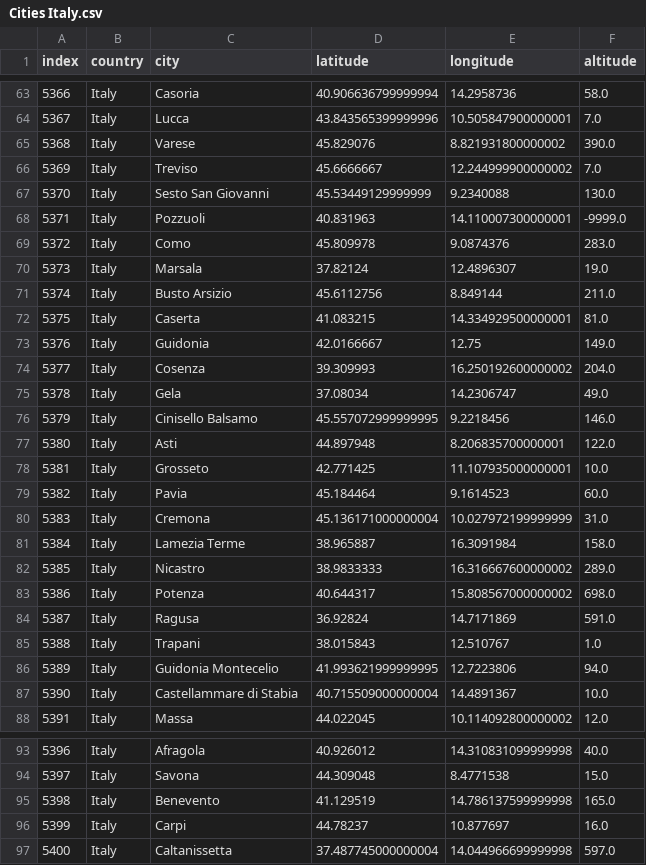
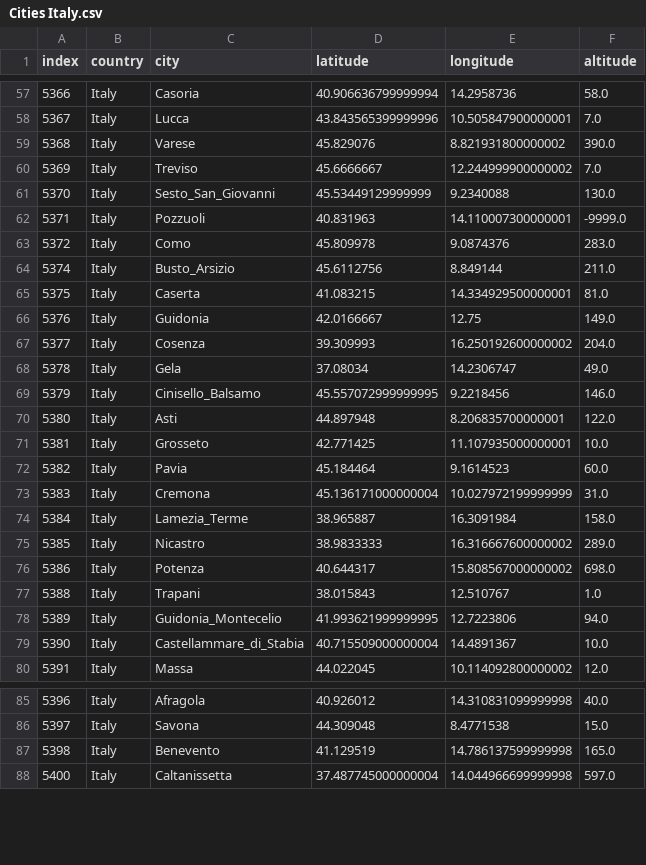
Before and after one commit to 3dprintscanner/shu-hack, a CSV file: Cities Italy.csv, drawn as a sheet; only a part is shown, gaps mark what is left out; the diff covers the shown part only.

```diff
--- a/Cities Italy.csv
+++ b/Cities Italy.csv
@@ -66,7 +60,6 @@ index,country,city,latitude,longitude,altitude
 5369,Italy,Treviso,45.6666667,12.244999900000002,7.0
-5370,Italy,Sesto San Giovanni,45.53449129999999,9.2340088,130.0
+5370,Italy,Sesto_San_Giovanni,45.53449129999999,9.2340088,130.0
 5371,Italy,Pozzuoli,40.831963,14.110007300000001,-9999.0
 5372,Italy,Como,45.809978,9.0874376,283.0
-5373,Italy,Marsala,37.82124,12.4896307,19.0
-5374,Italy,Busto Arsizio,45.6112756,8.849144,211.0
+5374,Italy,Busto_Arsizio,45.6112756,8.849144,211.0
 5375,Italy,Caserta,41.083215,14.334929500000001,81.0
@@ -75,3 +68,3 @@ index,country,city,latitude,longitude,altitude
 5378,Italy,Gela,37.08034,14.2306747,49.0
-5379,Italy,Cinisello Balsamo,45.557072999999995,9.2218456,146.0
+5379,Italy,Cinisello_Balsamo,45.557072999999995,9.2218456,146.0
 5380,Italy,Asti,44.897948,8.206835700000001,122.0
@@ -80,9 +73,8 @@ index,country,city,latitude,longitude,altitude
 5383,Italy,Cremona,45.136171000000004,10.027972199999999,31.0
-5384,Italy,Lamezia Terme,38.965887,16.3091984,158.0
+5384,Italy,Lamezia_Terme,38.965887,16.3091984,158.0
 5385,Italy,Nicastro,38.9833333,16.316667600000002,289.0
 5386,Italy,Potenza,40.644317,15.808567000000002,698.0
-5387,Italy,Ragusa,36.92824,14.7171869,591.0
 5388,Italy,Trapani,38.015843,12.510767,1.0
-5389,Italy,Guidonia Montecelio,41.993621999999995,12.7223806,94.0
-5390,Italy,Castellammare di Stabia,40.715509000000004,14.4891367,10.0
+5389,Italy,Guidonia_Montecelio,41.993621999999995,12.7223806,94.0
+5390,Italy,Castellammare_di_Stabia,40.715509000000004,14.4891367,10.0
 5391,Italy,Massa,44.022045,10.114092800000002,12.0
@@ -95,3 +87,2 @@ index,country,city,latitude,longitude,altitude
 5398,Italy,Benevento,41.129519,14.786137599999998,165.0
-5399,Italy,Carpi,44.78237,10.877697,16.0
 5400,Italy,Caltanissetta,37.487745000000004,14.044966699999998,597.0
```
Also changed, not shown: 6 removed rows and 4 edited cells elsewhere in this file, 3 other files.
